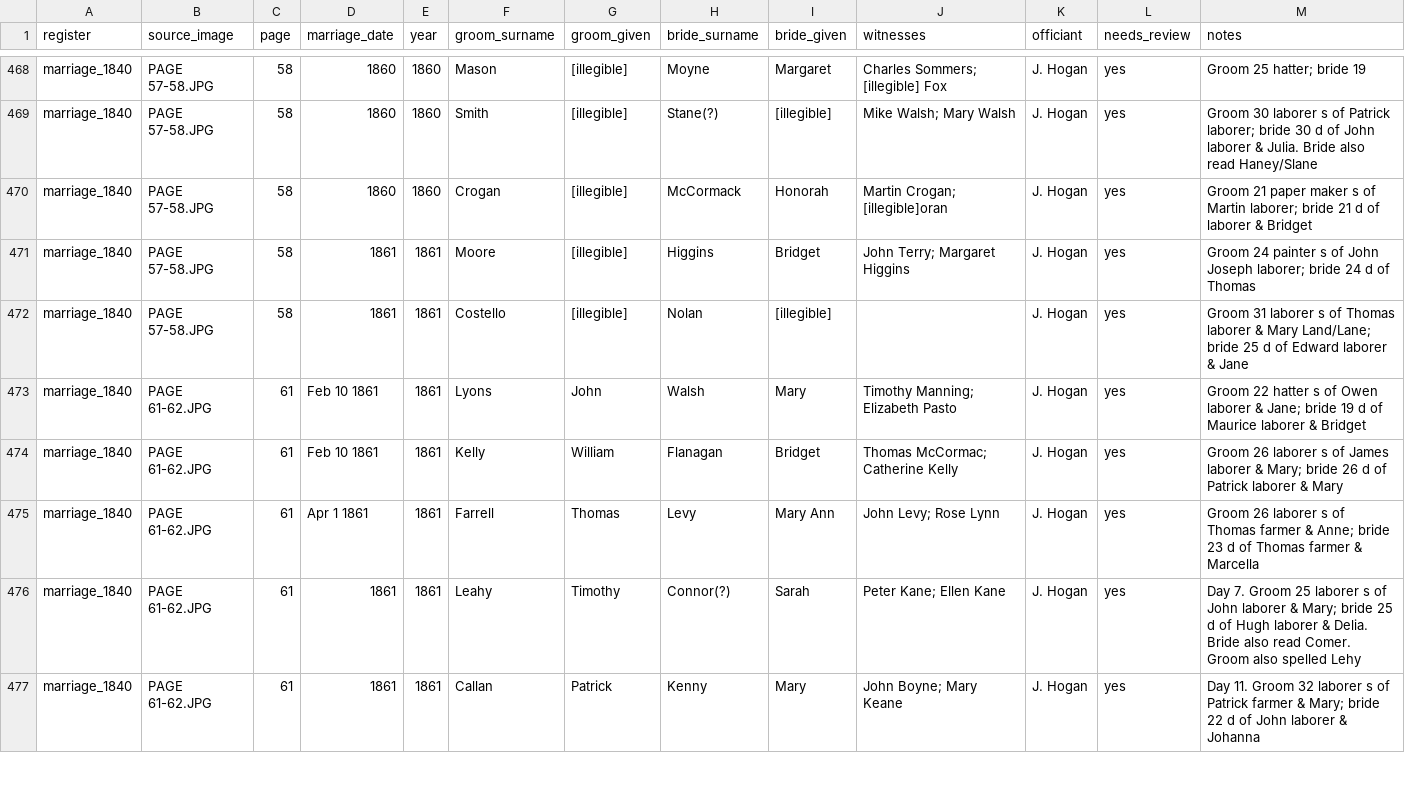
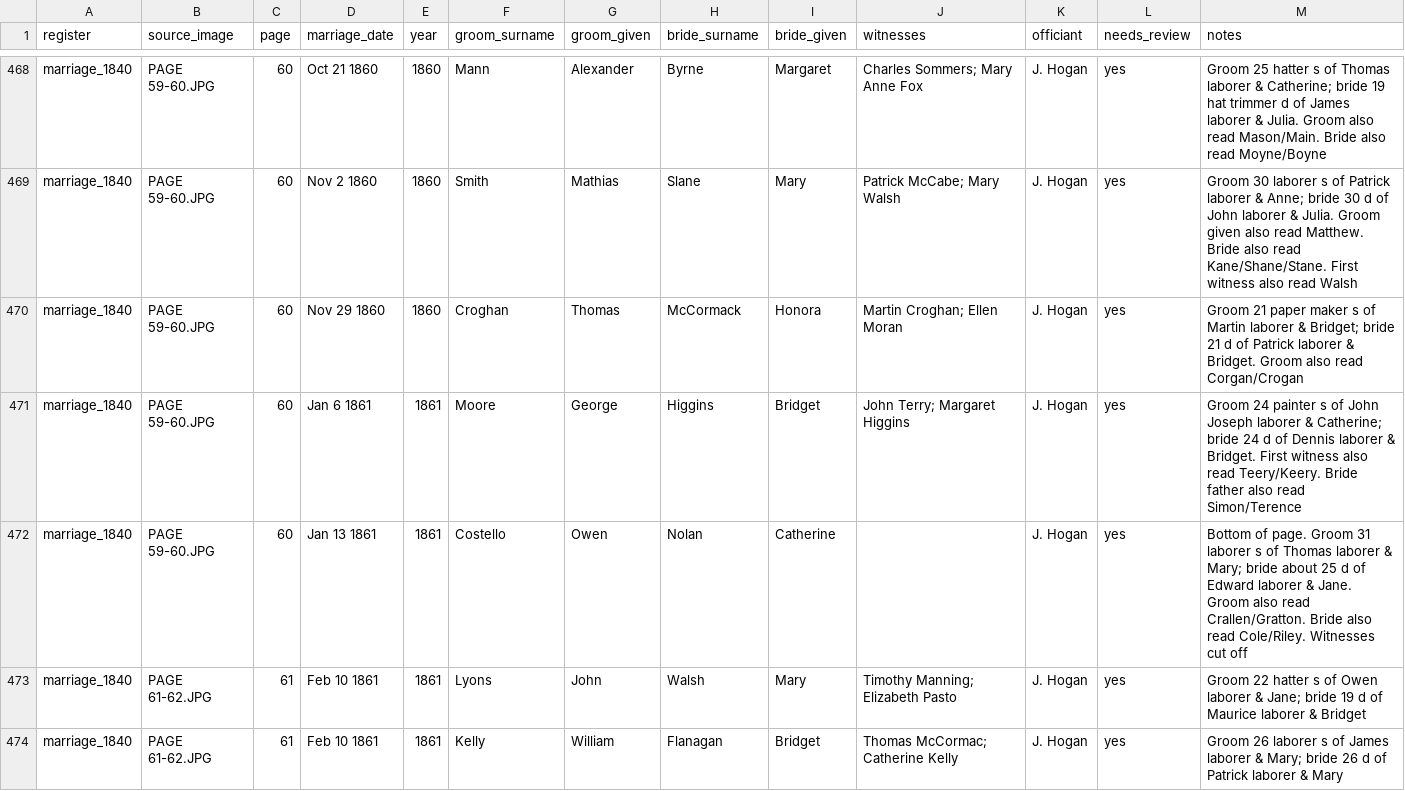
Before and after one commit to GianCases21/SaintPetersRegistersDigitalization, a CSV file: transcriptions/marriage_1840.csv, drawn as a sheet; only a part is shown, gaps mark what is left out; the shorter side is filled out with more unchanged rows; the diff covers the shown part only; the diff names each change by its address in the sheet, - before the commit and + after, or states it on an @@ line.

```diff
--- a/transcriptions/marriage_1840.csv
+++ b/transcriptions/marriage_1840.csv
-B468:B472 (source_image): PAGE 57-58.JPG
+B468:B472 (source_image): PAGE 59-60.JPG
-C468:C472 (page): 58
+C468:C472 (page): 60
-D468 (marriage_date): 1860
+D468 (marriage_date): Oct 21 1860
-F468 (groom_surname): Mason
+F468 (groom_surname): Mann
-G468 (groom_given): [illegible]
+G468 (groom_given): Alexander
-H468 (bride_surname): Moyne
+H468 (bride_surname): Byrne
-J468 (witnesses): Charles Sommers; [illegible] Fox
+J468 (witnesses): Charles Sommers; Mary Anne Fox
-M468 (notes): Groom 25 hatter; bride 19
+M468 (notes): Groom 25 hatter s of Thomas laborer & Catherine; bride 19 hat trimmer d of James laborer & Julia. Groom also read Mason/Main. Bride also read Moyne/Boyne
-D469 (marriage_date): 1860
+D469 (marriage_date): Nov 2 1860
-G469 (groom_given): [illegible]
+G469 (groom_given): Mathias
-H469 (bride_surname): Stane(?)
+H469 (bride_surname): Slane
-I469 (bride_given): [illegible]
+I469 (bride_given): Mary
-J469 (witnesses): Mike Walsh; Mary Walsh
+J469 (witnesses): Patrick McCabe; Mary Walsh
-M469 (notes): …of Patrick laborer; bride 30 d of John laborer & Julia. Bride also read Haney/Slane
+M469 (notes): …of Patrick laborer & Anne; bride 30 d of John laborer & Julia. Groom given also read Matthew. Bride also read Kane/Shane/Stane. First witness also read Walsh
-D470 (marriage_date): 1860
+D470 (marriage_date): Nov 29 1860
-F470 (groom_surname): Crogan
+F470 (groom_surname): Croghan
-G470 (groom_given): [illegible]
+G470 (groom_given): Thomas
-I470 (bride_given): Honorah
+I470 (bride_given): Honora
-J470 (witnesses): Martin Crogan; [illegible]oran
+J470 (witnesses): Martin Croghan; Ellen Moran
-M470 (notes): …of Martin laborer; bride 21 d of laborer & Bridget
+M470 (notes): …of Martin laborer & Bridget; bride 21 d of Patrick laborer & Bridget. Groom also read Corgan/Crogan
-D471 (marriage_date): 1861
+D471 (marriage_date): Jan 6 1861
-G471 (groom_given): [illegible]
+G471 (groom_given): George
-M471 (notes): …John Joseph laborer; bride 24 d of Thomas
+M471 (notes): …John Joseph laborer & Catherine; bride 24 d of Dennis laborer & Bridget. First witness also read Teery/Keery. Bride father also read Simon/Terence
-D472 (marriage_date): 1861
+D472 (marriage_date): Jan 13 1861
-G472 (groom_given): [illegible]
+G472 (groom_given): Owen
-I472 (bride_given): [illegible]
+I472 (bride_given): Catherine
-M472 (notes): Groom 31 laborer s of Thomas laborer & Mary Land/Lane; bride 25 d of Edward laborer & Jane
+M472 (notes): Bottom of page. Groom 31 laborer s of Thomas laborer & Mary; bride about 25 d of Edward laborer & Jane. Groom also read Crallen/Gratton. Bride also read Cole/Riley. Witnesses cut off
```
Also changed, not shown: 1 added row and 123 edited cells elsewhere in this file, transcriptions/parts/marriage_1840_a.csv, 16 other files.
